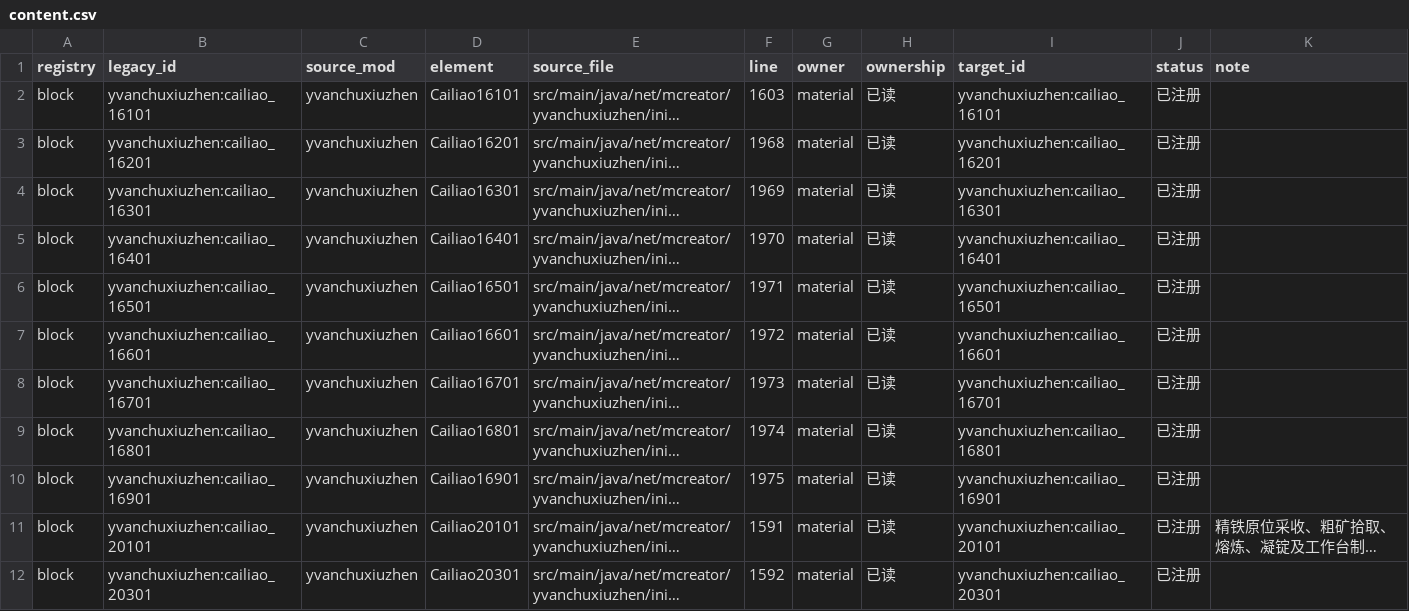
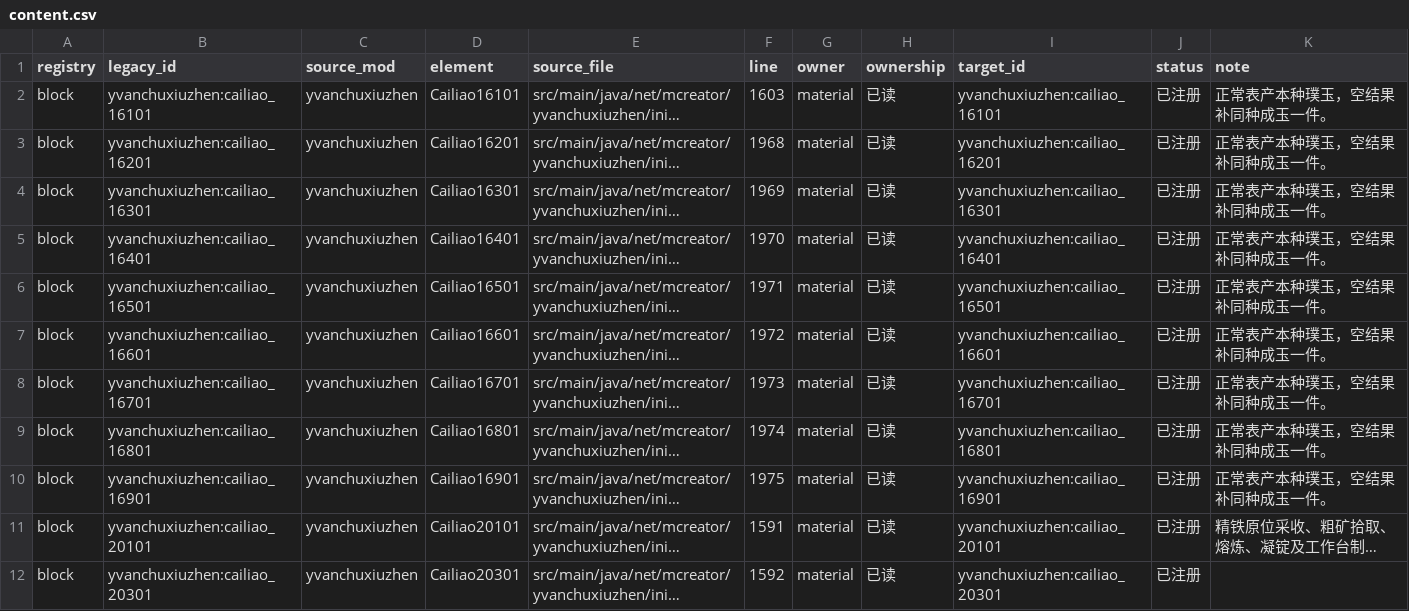
Before and after one commit to Shane77ly/yvanchuxiuzhen-1.21.1, a CSV file: docs/systems/material/ledger/content.csv, drawn as a sheet; only a part is shown; long unchanged cells end in …; the diff names each change by its address in the sheet, - before the commit and + after, or states it on an @@ line.

```diff
--- a/docs/systems/material/ledger/content.csv
+++ b/docs/systems/material/ledger/content.csv
-K2:K10 (note): (empty)
+K2:K10 (note): 正常表产本种璞玉，空结果补同种成玉一件。
```
Also changed, not shown: docs/reference/conversion/factory_overrides.csv, 8 other files.
